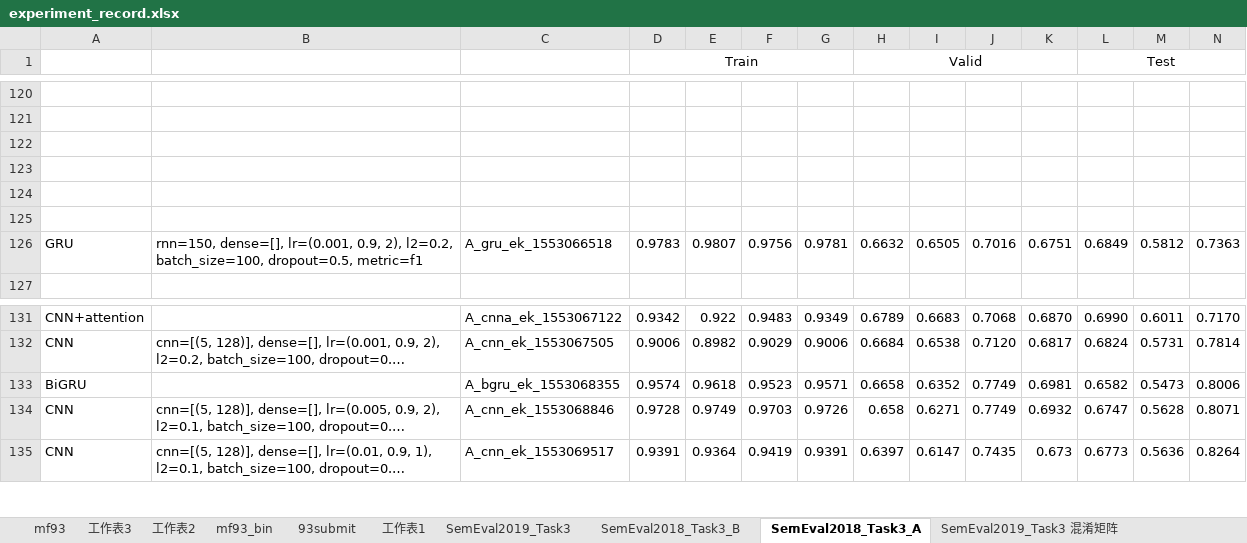
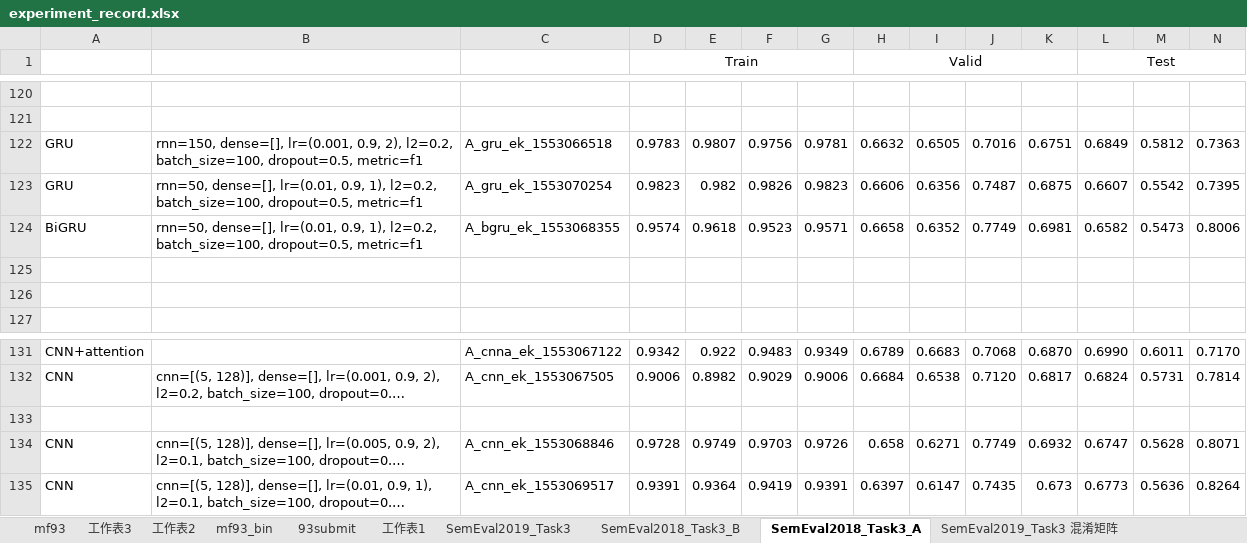
Before and after one commit to liangxh/irony_detection, an Excel workbook: experiment_record.xlsx, sheet SemEval2018_Task3_A, drawn as a sheet; only a part is shown, gaps mark what is left out; long unchanged cells end in …; values as stored, in another font and other column widths than the file's, no borders; removed rows and columns are numbered as before the commit, all else as after; rows hold the shown columns only; the diff names each change by its address in the sheet, - before the commit and + after, or states it on an @@ line.

```diff
--- a/experiment_record.xlsx (sheet SemEval2018_Task3_A)
+++ b/experiment_record.xlsx (sheet SemEval2018_Task3_A)
@@ row 126 moved to row 122: GRU @@
+row 123: GRU | rnn=50, dense=[], lr=(0.01, 0.9, 1), l2=0.2, batch_size=100, dropout=0.5, metric=f1 | A_gru_ek_1553070254 | 0.9823 | 0.982 | 0.9826 | 0.9823 | 0.6606 | 0.6356 | 0.7487 | 0.6875 | 0.6607 | 0.5542 | 0.7395
+row 124: BiGRU | rnn=50, dense=[], lr=(0.01, 0.9, 1), l2=0.2, batch_size=100, dropout=0.5, metric=f1 | A_bgru_ek_1553068355 | 0.9574 | 0.9618 | 0.9523 | 0.9571 | 0.6658 | 0.6352 | 0.7749 | 0.6981 | 0.6582 | 0.5473 | 0.8006
-row 124: (empty)
-row 125: (empty)
-row 133: BiGRU |  | A_bgru_ek_1553068355 | 0.9574 | 0.9618 | 0.9523 | 0.9571 | 0.6658 | 0.6352 | 0.7749 | 0.6981 | 0.6582 | 0.5473 | 0.8006
+row 133: (empty)
```
Also changed, not shown: 1 other file.
